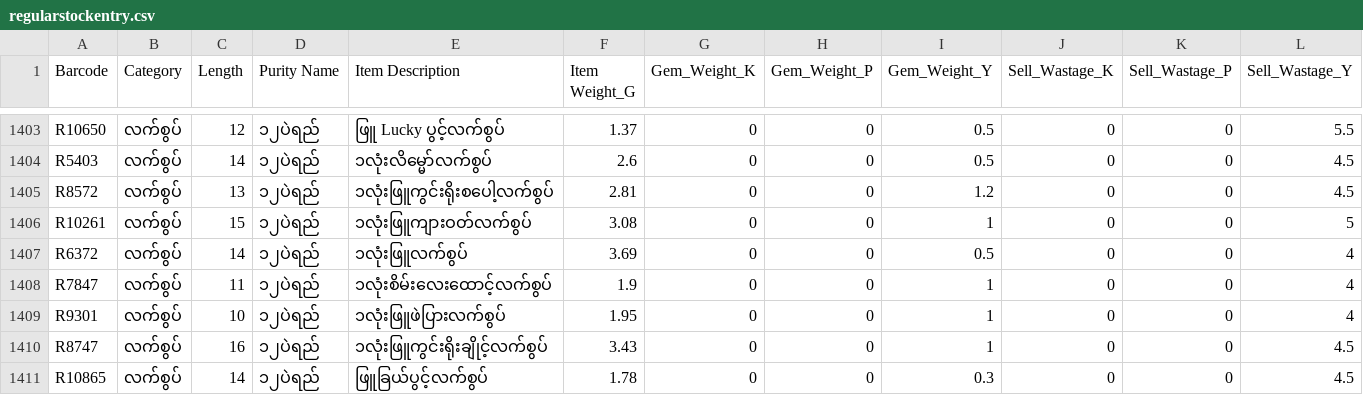
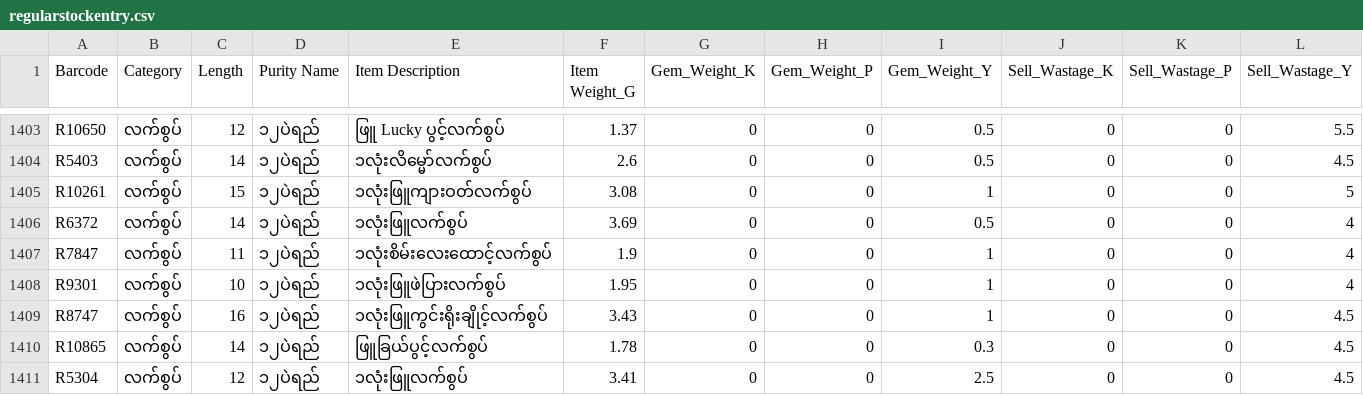
Before and after one commit to Eitaylay/tinyshwesayin, a CSV file: regularstockentry.csv, drawn as a sheet; only a part is shown, gaps mark what is left out; the shorter side is filled out with more unchanged rows; rows hold the shown columns only; the diff names each change by its address in the sheet, - before the commit and + after, or states it on an @@ line.

Commit message:
Update regularstockentry.csv via uploader

```diff
--- a/regularstockentry.csv
+++ b/regularstockentry.csv
-row 1405: R8572 | လက်စွပ် | 13 | ၁၂ပဲရည် | ၁လုံးဖြူကွင်းရိုးစပေါ့လက်စွပ် | 2.81 | 0 | 0 | 1.2 | 0 | 0 | 4.5
```
